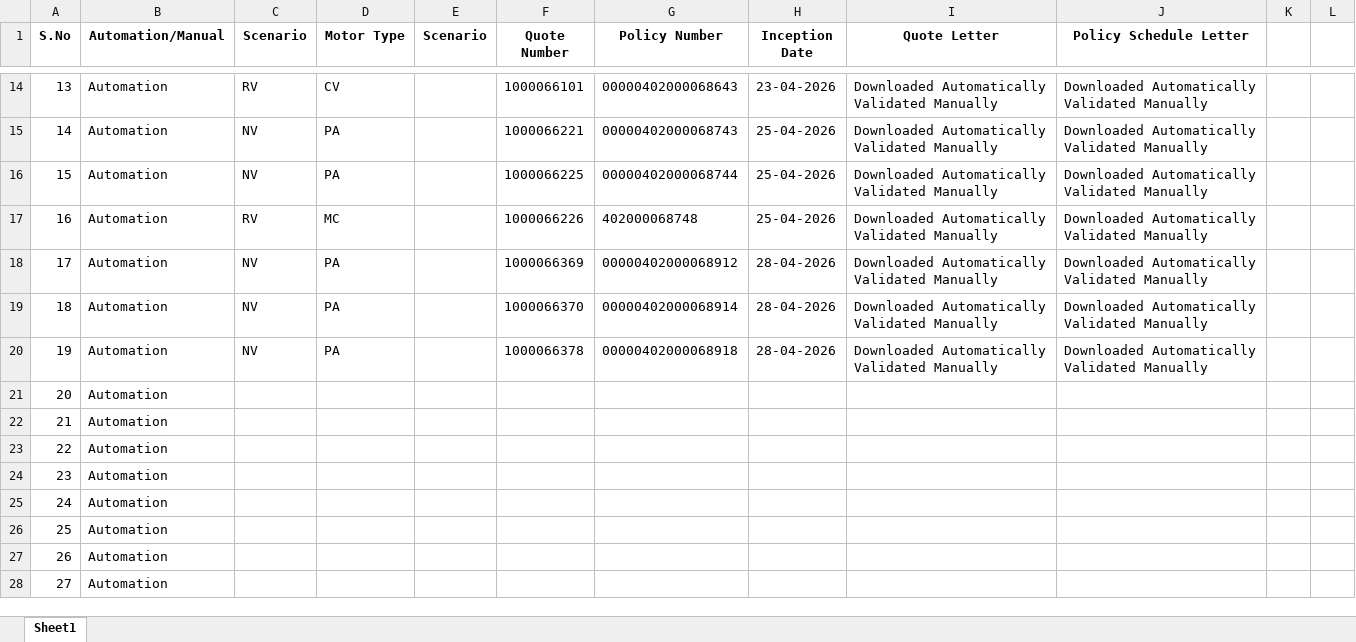
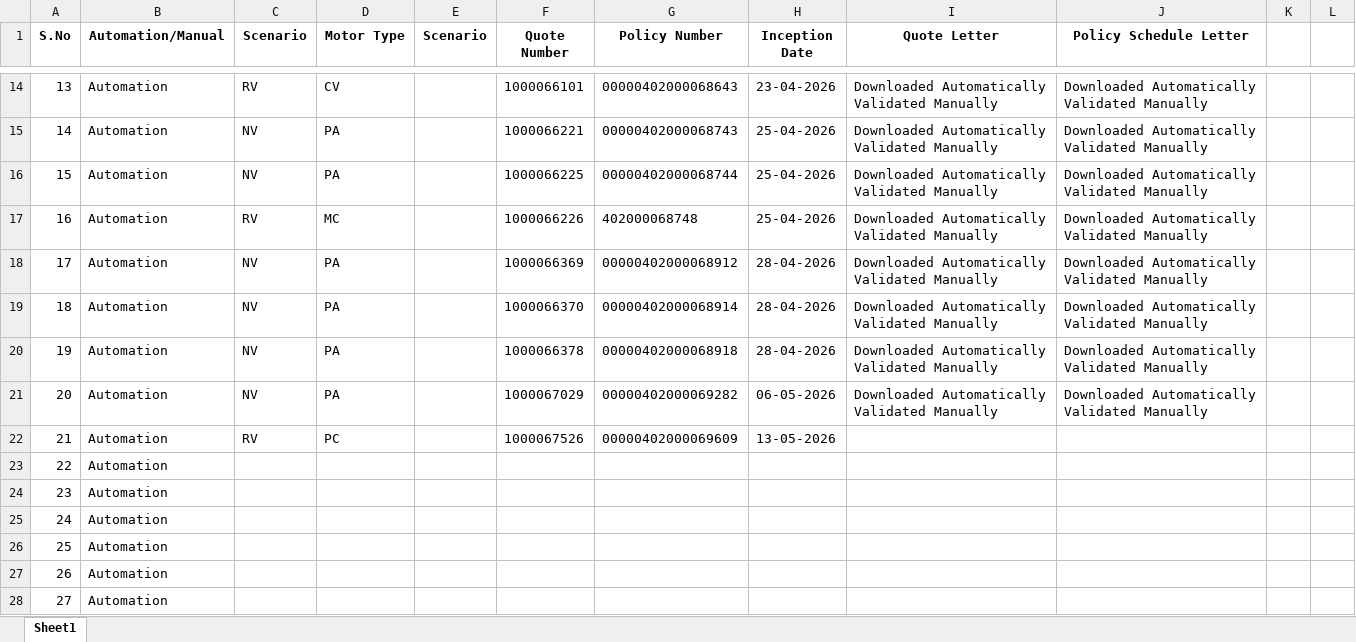
Before and after one commit to BhukyAkash/Automation, an Excel workbook: pages/UATStability.xlsx, sheet Sheet1, drawn as a sheet; only a part is shown, gaps mark what is left out; values as stored, in another font and other column widths than the file's, no borders; ↵ is a line break in a cell; the diff names each change by its address in the sheet, - before the commit and + after, or states it on an @@ line.

Commit message:
Included PC automation

```diff
--- a/pages/UATStability.xlsx (sheet Sheet1)
+++ b/pages/UATStability.xlsx (sheet Sheet1)
-C21 (Scenario): (empty)
+C21 (Scenario): NV
-D21 (Motor Type): (empty)
+D21 (Motor Type): PA
-F21 (Quote Number): (empty)
+F21 (Quote Number): 1000067029
-G21 (Policy Number): (empty)
+G21 (Policy Number): 00000402000069282
-H21 (Inception Date): (empty)
+H21 (Inception Date): 06-05-2026
-I21 (Quote Letter): (empty)
+I21 (Quote Letter): Downloaded Automatically ↵ Validated Manually
-J21 (Policy Schedule Letter): (empty)
+J21 (Policy Schedule Letter): Downloaded Automatically ↵ Validated Manually
-C22 (Scenario): (empty)
+C22 (Scenario): RV
-D22 (Motor Type): (empty)
+D22 (Motor Type): PC
-F22 (Quote Number): (empty)
+F22 (Quote Number): 1000067526
-G22 (Policy Number): (empty)
+G22 (Policy Number): 00000402000069609
-H22 (Inception Date): (empty)
+H22 (Inception Date): 13-05-2026
```
Also changed, not shown: pages/STPTestData.xlsx, 7 other files.
